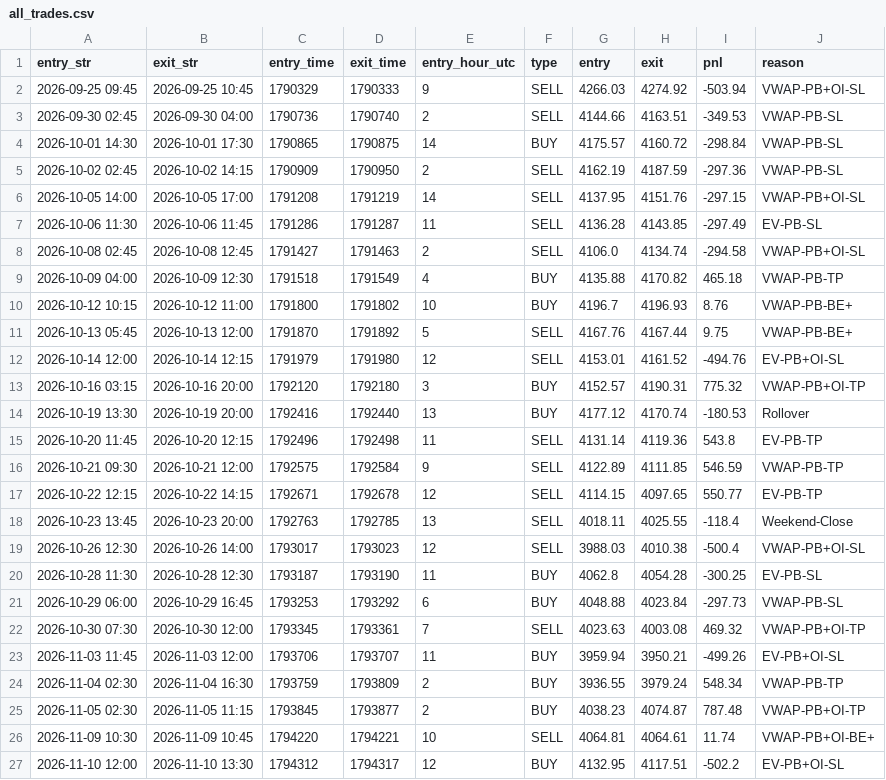
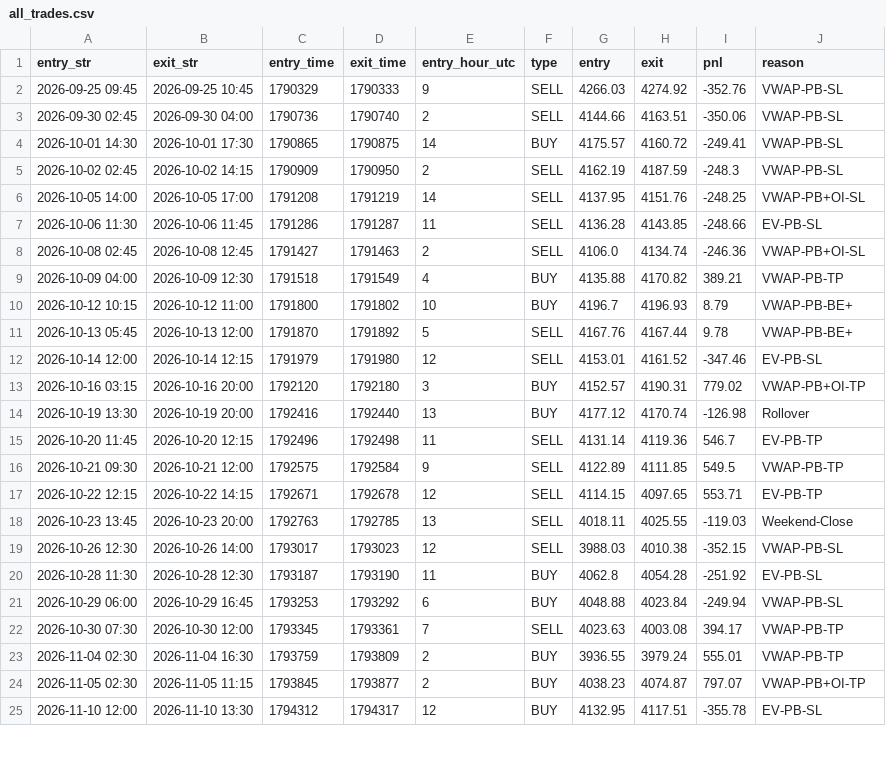
Before and after one commit to khankatan/xauusd-quant-dashboard, a CSV file: data/all_trades.csv, drawn as a sheet; only a part is shown; the diff covers the shown part only.

```diff
--- a/data/all_trades.csv
+++ b/data/all_trades.csv
@@ -1,27 +1,25 @@
 entry_str,exit_str,entry_time,exit_time,entry_hour_utc,type,entry,exit,pnl,reason
-2026-09-25 09:45,2026-09-25 10:45,1790329,1790333,9,SELL,4266.03,4274.92,-503.94,VWAP-PB+OI-SL
-2026-09-30 02:45,2026-09-30 04:00,1790736,1790740,2,SELL,4144.66,4163.51,-349.53,VWAP-PB-SL
-2026-10-01 14:30,2026-10-01 17:30,1790865,1790875,14,BUY,4175.57,4160.72,-298.84,VWAP-PB-SL
-2026-10-02 02:45,2026-10-02 14:15,1790909,1790950,2,SELL,4162.19,4187.59,-297.36,VWAP-PB-SL
-2026-10-05 14:00,2026-10-05 17:00,1791208,1791219,14,SELL,4137.95,4151.76,-297.15,VWAP-PB+OI-SL
-2026-10-06 11:30,2026-10-06 11:45,1791286,1791287,11,SELL,4136.28,4143.85,-297.49,EV-PB-SL
-2026-10-08 02:45,2026-10-08 12:45,1791427,1791463,2,SELL,4106.0,4134.74,-294.58,VWAP-PB+OI-SL
-2026-10-09 04:00,2026-10-09 12:30,1791518,1791549,4,BUY,4135.88,4170.82,465.18,VWAP-PB-TP
-2026-10-12 10:15,2026-10-12 11:00,1791800,1791802,10,BUY,4196.7,4196.93,8.76,VWAP-PB-BE+
-2026-10-13 05:45,2026-10-13 12:00,1791870,1791892,5,SELL,4167.76,4167.44,9.75,VWAP-PB-BE+
-2026-10-14 12:00,2026-10-14 12:15,1791979,1791980,12,SELL,4153.01,4161.52,-494.76,EV-PB+OI-SL
-2026-10-16 03:15,2026-10-16 20:00,1792120,1792180,3,BUY,4152.57,4190.31,775.32,VWAP-PB+OI-TP
-2026-10-19 13:30,2026-10-19 20:00,1792416,1792440,13,BUY,4177.12,4170.74,-180.53,Rollover
-2026-10-20 11:45,2026-10-20 12:15,1792496,1792498,11,SELL,4131.14,4119.36,543.8,EV-PB-TP
-2026-10-21 09:30,2026-10-21 12:00,1792575,1792584,9,SELL,4122.89,4111.85,546.59,VWAP-PB-TP
-2026-10-22 12:15,2026-10-22 14:15,1792671,1792678,12,SELL,4114.15,4097.65,550.77,EV-PB-TP
-2026-10-23 13:45,2026-10-23 20:00,1792763,1792785,13,SELL,4018.11,4025.55,-118.4,Weekend-Close
-2026-10-26 12:30,2026-10-26 14:00,1793017,1793023,12,SELL,3988.03,4010.38,-500.4,VWAP-PB+OI-SL
-2026-10-28 11:30,2026-10-28 12:30,1793187,1793190,11,BUY,4062.8,4054.28,-300.25,EV-PB-SL
-2026-10-29 06:00,2026-10-29 16:45,1793253,1793292,6,BUY,4048.88,4023.84,-297.73,VWAP-PB-SL
-2026-10-30 07:30,2026-10-30 12:00,1793345,1793361,7,SELL,4023.63,4003.08,469.32,VWAP-PB+OI-TP
-2026-11-03 11:45,2026-11-03 12:00,1793706,1793707,11,BUY,3959.94,3950.21,-499.26,EV-PB+OI-SL
-2026-11-04 02:30,2026-11-04 16:30,1793759,1793809,2,BUY,3936.55,3979.24,548.34,VWAP-PB-TP
-2026-11-05 02:30,2026-11-05 11:15,1793845,1793877,2,BUY,4038.23,4074.87,787.48,VWAP-PB+OI-TP
-2026-11-09 10:30,2026-11-09 10:45,1794220,1794221,10,SELL,4064.81,4064.61,11.74,VWAP-PB+OI-BE+
-2026-11-10 12:00,2026-11-10 13:30,1794312,1794317,12,BUY,4132.95,4117.51,-502.2,EV-PB+OI-SL
+2026-09-25 09:45,2026-09-25 10:45,1790329,1790333,9,SELL,4266.03,4274.92,-352.76,VWAP-PB-SL
+2026-09-30 02:45,2026-09-30 04:00,1790736,1790740,2,SELL,4144.66,4163.51,-350.06,VWAP-PB-SL
+2026-10-01 14:30,2026-10-01 17:30,1790865,1790875,14,BUY,4175.57,4160.72,-249.41,VWAP-PB-SL
+2026-10-02 02:45,2026-10-02 14:15,1790909,1790950,2,SELL,4162.19,4187.59,-248.3,VWAP-PB-SL
+2026-10-05 14:00,2026-10-05 17:00,1791208,1791219,14,SELL,4137.95,4151.76,-248.25,VWAP-PB+OI-SL
+2026-10-06 11:30,2026-10-06 11:45,1791286,1791287,11,SELL,4136.28,4143.85,-248.66,EV-PB-SL
+2026-10-08 02:45,2026-10-08 12:45,1791427,1791463,2,SELL,4106.0,4134.74,-246.36,VWAP-PB+OI-SL
+2026-10-09 04:00,2026-10-09 12:30,1791518,1791549,4,BUY,4135.88,4170.82,389.21,VWAP-PB-TP
+2026-10-12 10:15,2026-10-12 11:00,1791800,1791802,10,BUY,4196.7,4196.93,8.79,VWAP-PB-BE+
+2026-10-13 05:45,2026-10-13 12:00,1791870,1791892,5,SELL,4167.76,4167.44,9.78,VWAP-PB-BE+
+2026-10-14 12:00,2026-10-14 12:15,1791979,1791980,12,SELL,4153.01,4161.52,-347.46,EV-PB-SL
+2026-10-16 03:15,2026-10-16 20:00,1792120,1792180,3,BUY,4152.57,4190.31,779.02,VWAP-PB+OI-TP
+2026-10-19 13:30,2026-10-19 20:00,1792416,1792440,13,BUY,4177.12,4170.74,-126.98,Rollover
+2026-10-20 11:45,2026-10-20 12:15,1792496,1792498,11,SELL,4131.14,4119.36,546.7,EV-PB-TP
+2026-10-21 09:30,2026-10-21 12:00,1792575,1792584,9,SELL,4122.89,4111.85,549.5,VWAP-PB-TP
+2026-10-22 12:15,2026-10-22 14:15,1792671,1792678,12,SELL,4114.15,4097.65,553.71,EV-PB-TP
+2026-10-23 13:45,2026-10-23 20:00,1792763,1792785,13,SELL,4018.11,4025.55,-119.03,Weekend-Close
+2026-10-26 12:30,2026-10-26 14:00,1793017,1793023,12,SELL,3988.03,4010.38,-352.15,VWAP-PB-SL
+2026-10-28 11:30,2026-10-28 12:30,1793187,1793190,11,BUY,4062.8,4054.28,-251.92,EV-PB-SL
+2026-10-29 06:00,2026-10-29 16:45,1793253,1793292,6,BUY,4048.88,4023.84,-249.94,VWAP-PB-SL
+2026-10-30 07:30,2026-10-30 12:00,1793345,1793361,7,SELL,4023.63,4003.08,394.17,VWAP-PB-TP
+2026-11-04 02:30,2026-11-04 16:30,1793759,1793809,2,BUY,3936.55,3979.24,555.01,VWAP-PB-TP
+2026-11-05 02:30,2026-11-05 11:15,1793845,1793877,2,BUY,4038.23,4074.87,797.07,VWAP-PB+OI-TP
+2026-11-10 12:00,2026-11-10 13:30,1794312,1794317,12,BUY,4132.95,4117.51,-355.78,EV-PB-SL
```
Also changed, not shown: 3 edited cells elsewhere in this file, 1 other file.
